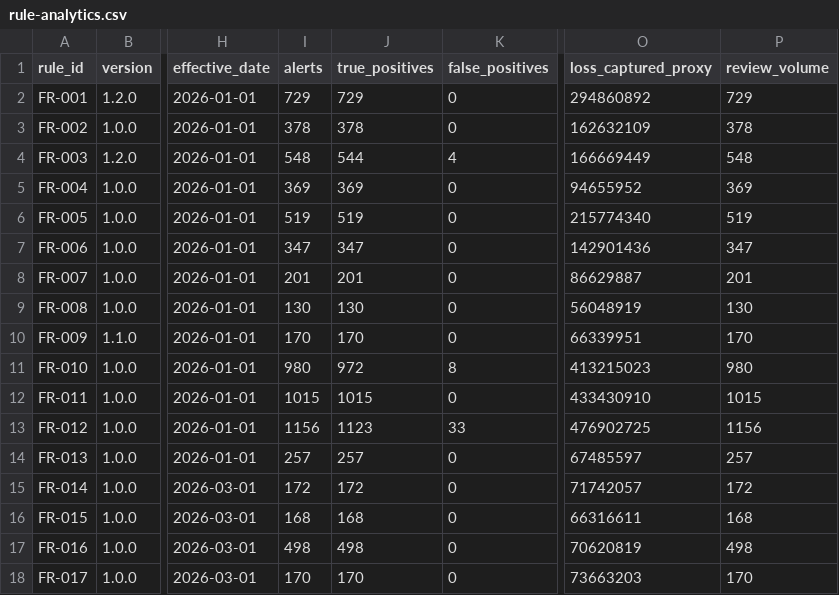
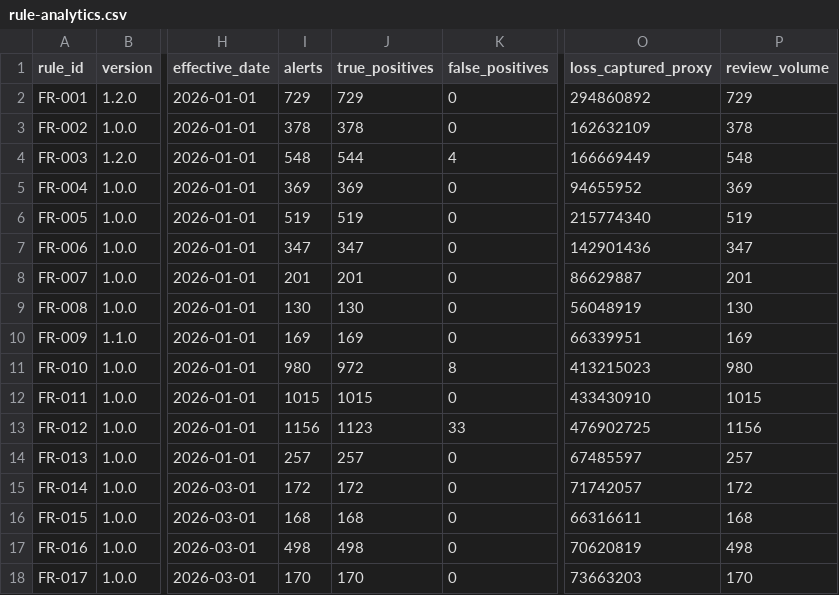
Before and after one commit to emkwambe/case-explorer, a CSV file: artifacts/rule-analytics.csv, drawn as a sheet; only a part is shown, gaps mark what is left out; the diff names each change by its address in the sheet, - before the commit and + after, or states it on an @@ line.

```diff
--- a/artifacts/rule-analytics.csv
+++ b/artifacts/rule-analytics.csv
-I10 (alerts): 170
+I10 (alerts): 169
-J10 (true_positives): 170
+J10 (true_positives): 169
-P10 (review_volume): 170
+P10 (review_volume): 169
```
Also changed, not shown: artifacts/decision-results.csv, 9 other files.
